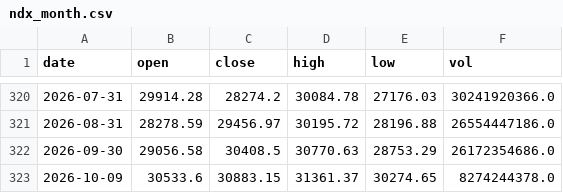
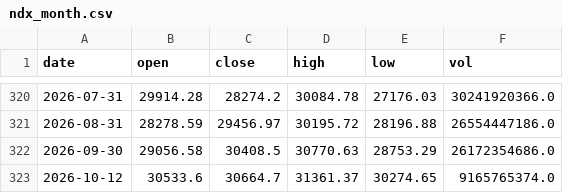
Before and after one commit to 1278943518/ndx-bubble-daily, a CSV file: bubble_data/ndx_month.csv, drawn as a sheet; only a part is shown, gaps mark what is left out.

```diff
--- a/bubble_data/ndx_month.csv
+++ b/bubble_data/ndx_month.csv
@@ -322,2 +322,2 @@ date,open,close,high,low,vol
 2026-09-30,29056.58,30408.5,30770.63,28753.29,26172354686.0
-2026-10-09,30533.6,30883.15,31361.37,30274.65,8274244378.0
+2026-10-12,30533.6,30664.7,31361.37,30274.65,9165765374.0
```
Also changed, not shown: bubble_data/arkk_week.csv, bubble_data/fng_daily.csv, 12 other files.
